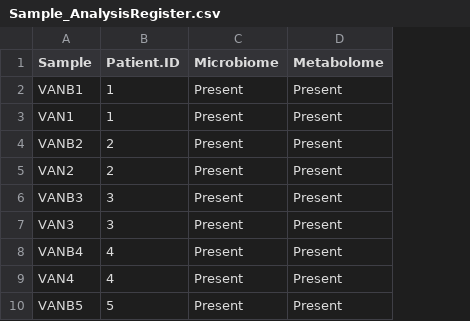
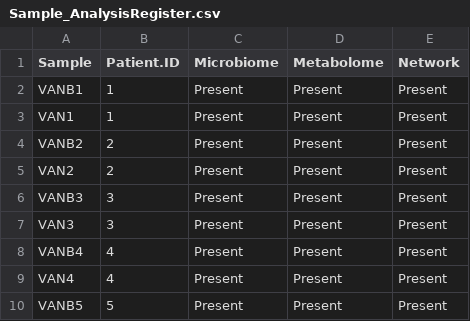
Before and after one commit to CBFLivUni/GSM-severity-multiomics, a CSV file: processed/Sample_AnalysisRegister.csv, drawn as a sheet; only a part is shown; the diff names each change by its address in the sheet, - before the commit and + after, or states it on an @@ line.

Commit message:
Completed registration of subcohorts per analysis.

```diff
--- a/processed/Sample_AnalysisRegister.csv
+++ b/processed/Sample_AnalysisRegister.csv
+column E (Network), rows 2-10: all Present
```
